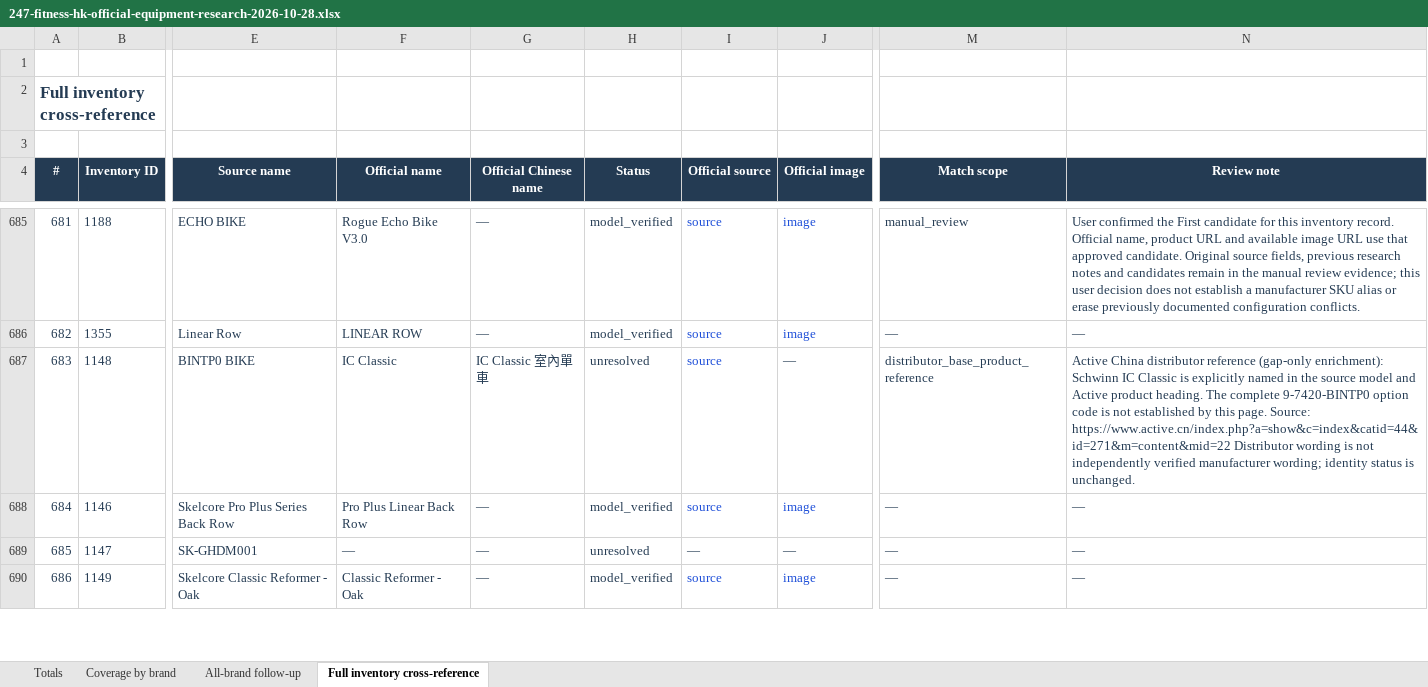
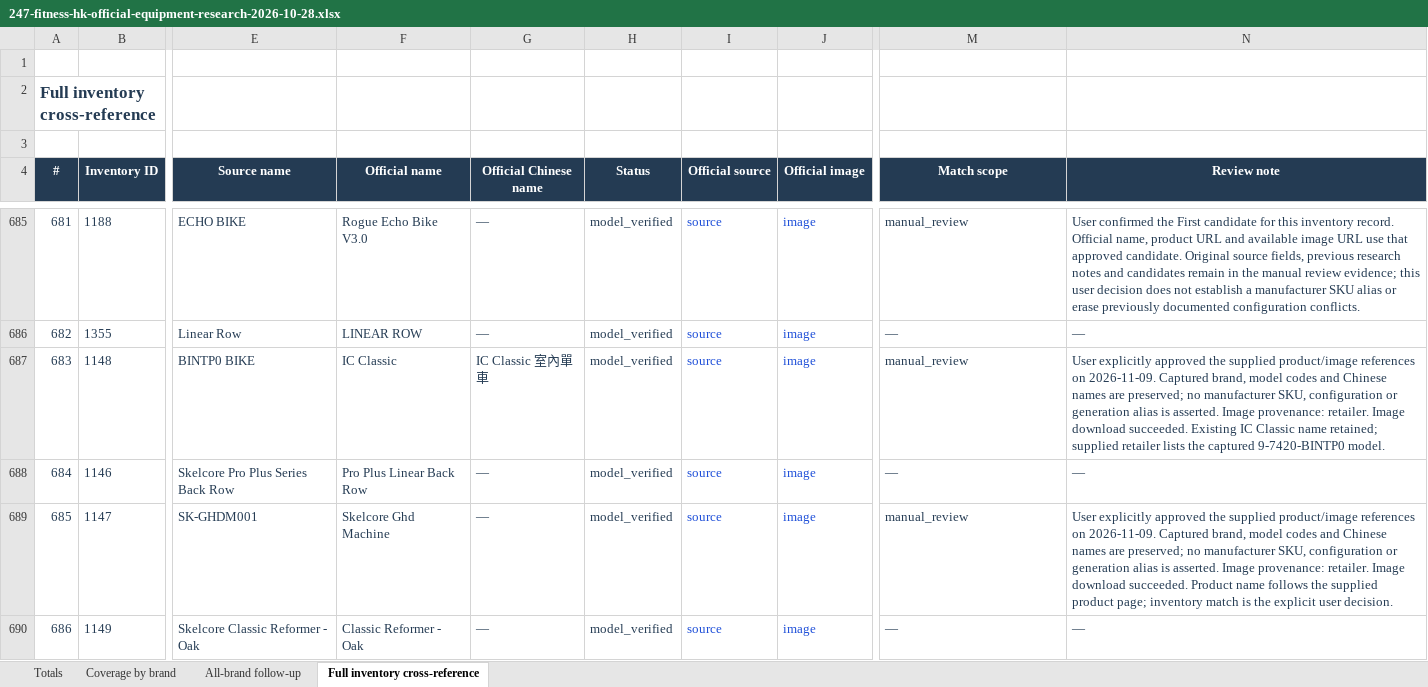
Before and after one commit to roden0609/gymory, an Excel workbook: docs/data/247-fitness-hk-official-equipment-research-2026-10-28.xlsx, sheet Full inventory cross-reference, drawn as a sheet; only a part is shown, gaps mark what is left out; values as stored, in another font and other column widths than the file's, no borders; table styles not drawn; the diff covers the shown part only; the diff names each change by its address in the sheet, - before the commit and + after, or states it on an @@ line.

Commit message:
feat(data): apply manual verification for twelve equipment records across brands
- add user-approved product and image references for ten equipment records
- verify HOWBODY and InBody records with supplied brand logos
- preserve captured model codes and document reference discrepancies
- record image provenance, retrieval limitations and approval history
- sync catalog, Markdown and Excel reports with approval replay coverage

```diff
--- a/docs/data/247-fitness-hk-official-equipment-research-2026-10-28.xlsx (sheet Full inventory cross-reference)
+++ b/docs/data/247-fitness-hk-official-equipment-research-2026-10-28.xlsx (sheet Full inventory cross-reference)
-H687 (Status): unresolved
+H687 (Status): model_verified
-J687 (Official image): —
+J687 (Official image): image
-J687 text colour: #243B53
+J687 text colour: #1D4ED8
-M687 (Match scope): distributor_base_product_reference
+M687 (Match scope): manual_review
-N687 (Review note): Active China distributor reference (gap-only enrichment): Schwinn IC Classic is explicitly named in the source model and Active product heading. The complete 9-7420-BINTP0 option code is not established by this page. Source: https://www.active.cn/index.php?a=show&c=index&catid=44&id=271&m=content&mid=22 Distributor wording is not independently verified manufacturer wording; identity status is unchanged.
+N687 (Review note): User explicitly approved the supplied product/image references on 2026-11-09. Captured brand, model codes and Chinese names are preserved; no manufacturer SKU, configuration or generation alias is asserted. Image provenance: retailer. Image download succeeded. Existing IC Classic name retained; supplied retailer lists the captured 9-7420-BINTP0 model.
-F689 (Official name): —
+F689 (Official name): Skelcore Ghd Machine
-H689 (Status): unresolved
+H689 (Status): model_verified
-I689 (Official source): —
+I689 (Official source): source
-I689:J689 text colour: #243B53
+I689:J689 text colour: #1D4ED8
-J689 (Official image): —
+J689 (Official image): image
-M689 (Match scope): —
+M689 (Match scope): manual_review
-N689 (Review note): —
+N689 (Review note): User explicitly approved the supplied product/image references on 2026-11-09. Captured brand, model codes and Chinese names are preserved; no manufacturer SKU, configuration or generation alias is asserted. Image provenance: retailer. Image download succeeded. Product name follows the supplied product page; inventory match is the explicit user decision.
```
Also changed, not shown: 54 edited cells and cell formats elsewhere in this sheet, sheet Coverage by brand, sheet Totals, 5 other files.
